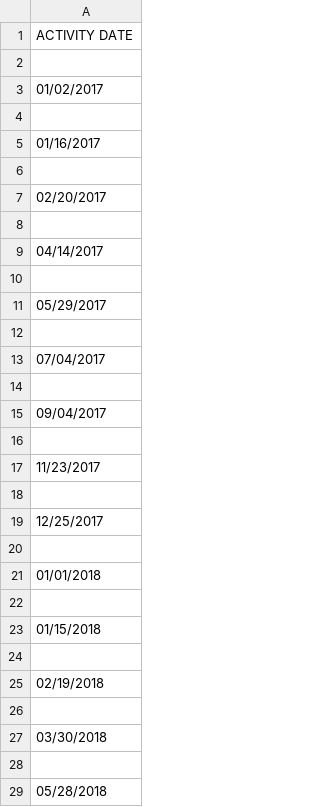
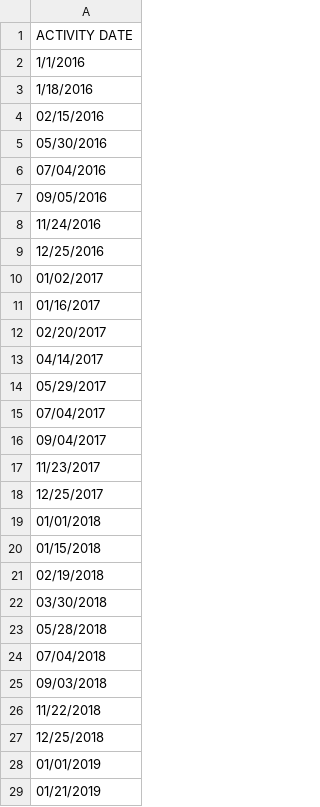
Before and after one commit to majickdave/dji_vol, a CSV file: data/holidays.csv, drawn as a sheet; only a part is shown; the shorter side is filled out with more unchanged rows; the diff covers the shown part only.

```diff
--- a/data/holidays.csv
+++ b/data/holidays.csv
@@ -1,29 +1,23 @@
 ACTIVITY DATE
-
+1/1/2016
+1/18/2016
+02/15/2016
+05/30/2016
+07/04/2016
+09/05/2016
+11/24/2016
+12/25/2016
 01/02/2017
-
 01/16/2017
-
 02/20/2017
-
 04/14/2017
-
 05/29/2017
-
 07/04/2017
-
 09/04/2017
-
 11/23/2017
-
 12/25/2017
-
 01/01/2018
-
 01/15/2018
-
 02/19/2018
-
 03/30/2018
-
 05/28/2018
```
Also changed, not shown: 1 added row and 25 removed rows elsewhere in this file, 6 other files.
